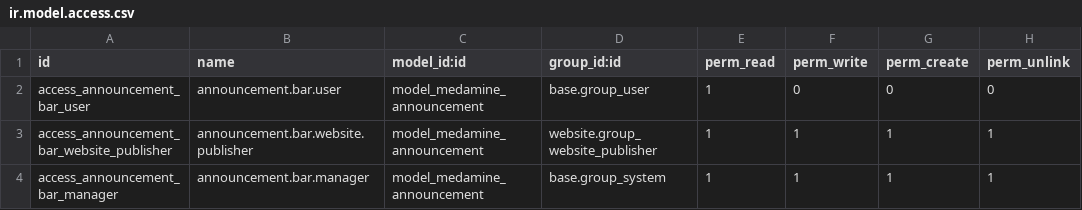
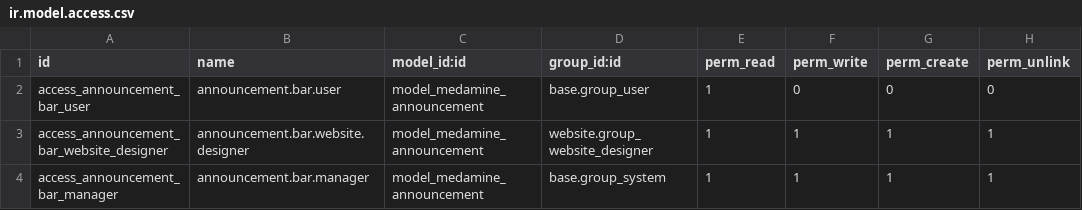
Before and after one commit to serbouticom/odoo-top-bar, a CSV file: medamine/security/ir.model.access.csv, drawn as a sheet.

Commit message:
[IMP] medamine: UI improvements and security fix
- Use Bootstrap classes for btn and close button (no custom CSS)
- Remove border on CTA button, add semi-transparent background
- Fix security: replace removed group_website_publisher with group_website_designer
- Simplify SCSS by delegating layout to Bootstrap utilities

```diff
--- a/medamine/security/ir.model.access.csv
+++ b/medamine/security/ir.model.access.csv
@@ -2,3 +2,3 @@ id,name,model_id:id,group_id:id,perm_read,perm_write,perm_create,perm_unlink
 access_announcement_bar_user,announcement.bar.user,model_medamine_announcement,base.group_user,1,0,0,0
-access_announcement_bar_website_publisher,announcement.bar.website.publisher,model_medamine_announcement,website.group_website_publisher,1,1,1,1
+access_announcement_bar_website_designer,announcement.bar.website.designer,model_medamine_announcement,website.group_website_designer,1,1,1,1
 access_announcement_bar_manager,announcement.bar.manager,model_medamine_announcement,base.group_system,1,1,1,1
```
Also changed, not shown: 2 other files.
